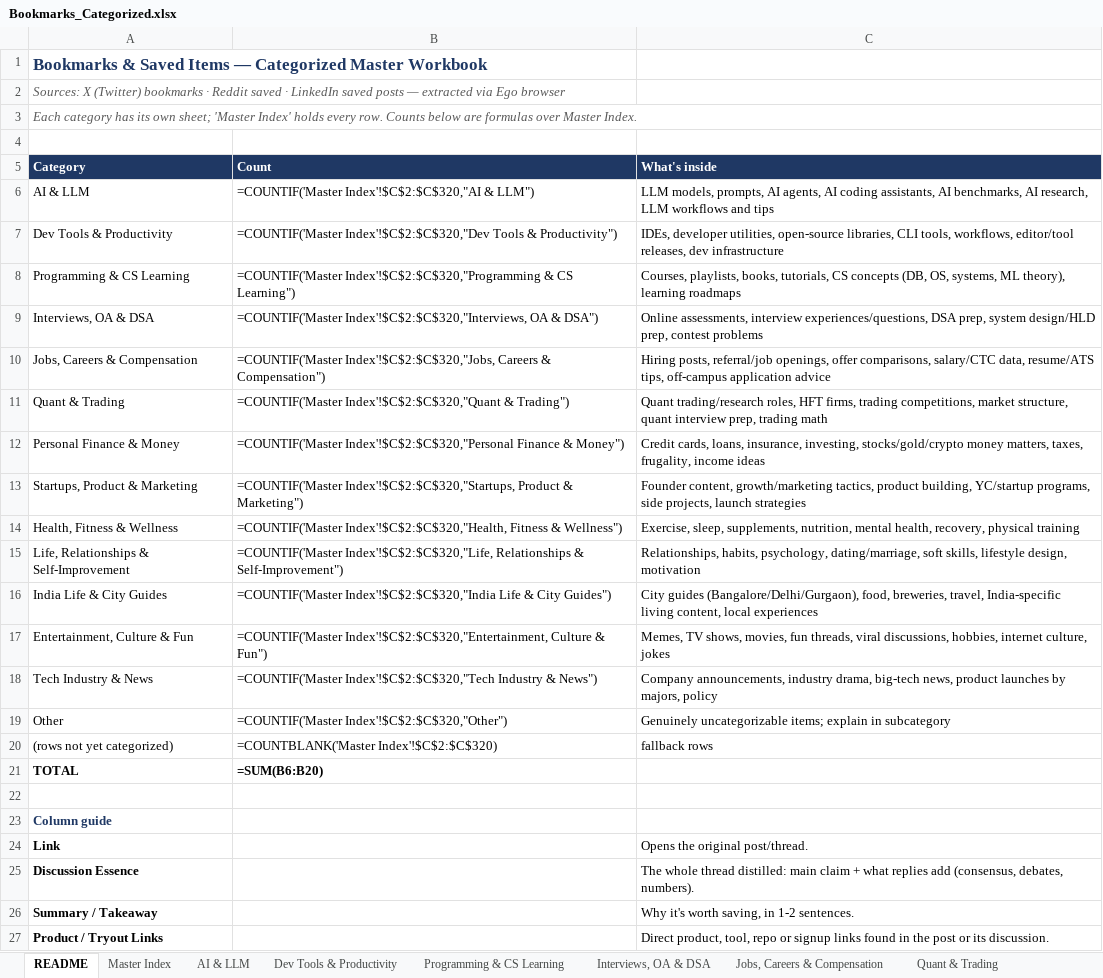
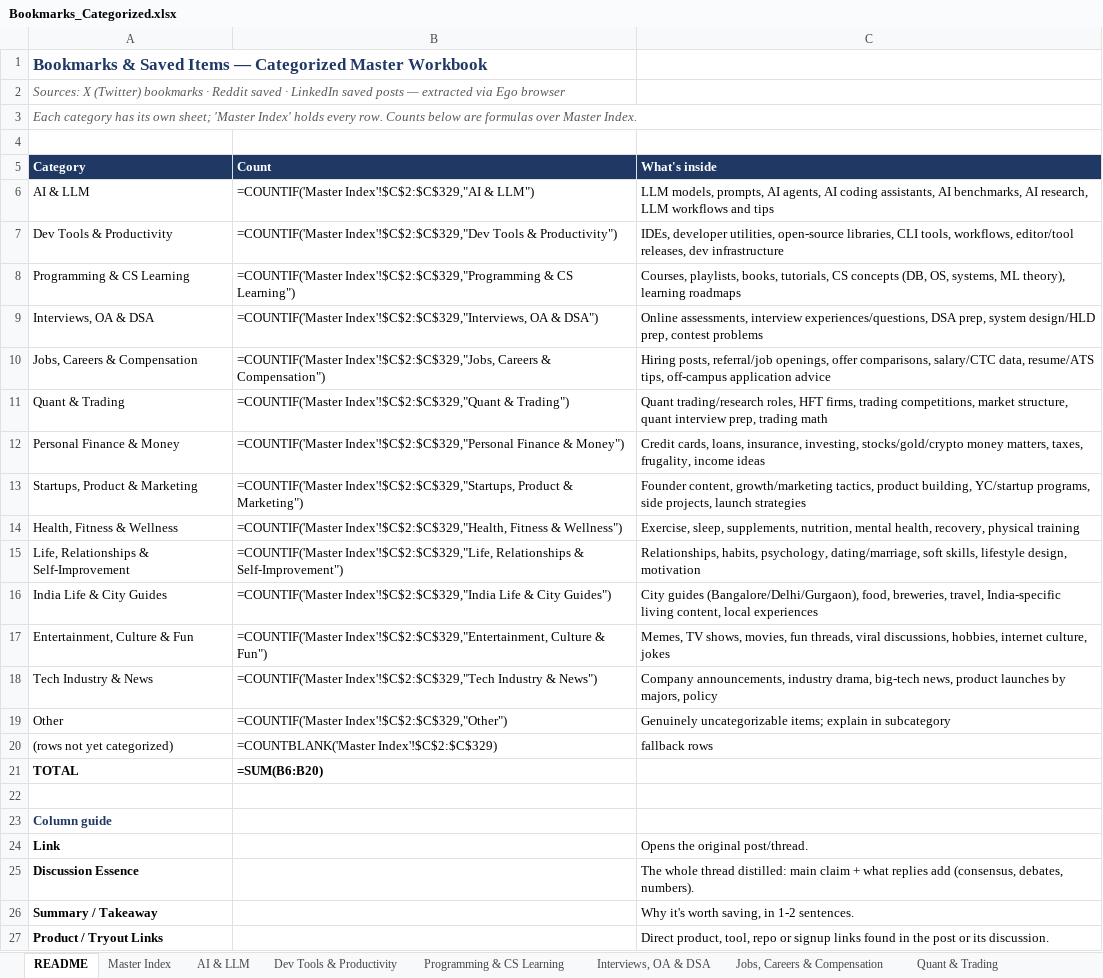
Before and after one commit to chinmayajha/bookmarks-vault, an Excel workbook: Bookmarks_Categorized.xlsx, sheet README, drawn as a sheet; only a part is shown; values as stored, in another font and other column widths than the file's, no borders; formulas without a stored value are shown as written; the diff names each change by its address in the sheet, - before the commit and + after, or states it on an @@ line.

Commit message:
Add 9 more X bookmarks (X-278..X-286): ASD-STE100 skill, inference-forge interview, REA toolkit, SEO prompt, Kestra Hacktober, Rust debate, image-viewer mod, 800K deleted tests, You-should-Know plugin
First harvest caught only the top 5; deep scroll showed 9 more bookmarked
below. Full threads with important replies only. 328 entries total.

```diff
--- a/Bookmarks_Categorized.xlsx (sheet README)
+++ b/Bookmarks_Categorized.xlsx (sheet README)
-B6 (Count): =COUNTIF('Master Index'!$C$2:$C$320,"AI & LLM")
+B6 (Count): =COUNTIF('Master Index'!$C$2:$C$329,"AI & LLM")
-B7 (Count): =COUNTIF('Master Index'!$C$2:$C$320,"Dev Tools &…
+B7 (Count): =COUNTIF('Master Index'!$C$2:$C$329,"Dev Tools &…
-B8 (Count): =COUNTIF('Master Index'!$C$2:$C$320,"Programming & CS…
+B8 (Count): =COUNTIF('Master Index'!$C$2:$C$329,"Programming & CS…
-B9 (Count): =COUNTIF('Master Index'!$C$2:$C$320,"Interviews, OA &…
+B9 (Count): =COUNTIF('Master Index'!$C$2:$C$329,"Interviews, OA &…
-B10 (Count): =COUNTIF('Master Index'!$C$2:$C$320,"Jobs, Careers &…
+B10 (Count): =COUNTIF('Master Index'!$C$2:$C$329,"Jobs, Careers &…
-B11 (Count): =COUNTIF('Master Index'!$C$2:$C$320,"Quant & Trading")
+B11 (Count): =COUNTIF('Master Index'!$C$2:$C$329,"Quant & Trading")
-B12 (Count): =COUNTIF('Master Index'!$C$2:$C$320,"Personal Finance &…
+B12 (Count): =COUNTIF('Master Index'!$C$2:$C$329,"Personal Finance &…
-B13 (Count): =COUNTIF('Master Index'!$C$2:$C$320,"Startups, Product &…
+B13 (Count): =COUNTIF('Master Index'!$C$2:$C$329,"Startups, Product &…
-B14 (Count): =COUNTIF('Master Index'!$C$2:$C$320,"Health, Fitness &…
+B14 (Count): =COUNTIF('Master Index'!$C$2:$C$329,"Health, Fitness &…
-B15 (Count): =COUNTIF('Master Index'!$C$2:$C$320,"Life, Relationships &…
+B15 (Count): =COUNTIF('Master Index'!$C$2:$C$329,"Life, Relationships &…
-B16 (Count): =COUNTIF('Master Index'!$C$2:$C$320,"India Life &…
+B16 (Count): =COUNTIF('Master Index'!$C$2:$C$329,"India Life &…
-B17 (Count): =COUNTIF('Master Index'!$C$2:$C$320,"Entertainment, Culture &…
+B17 (Count): =COUNTIF('Master Index'!$C$2:$C$329,"Entertainment, Culture &…
-B18 (Count): =COUNTIF('Master Index'!$C$2:$C$320,"Tech Industry &…
+B18 (Count): =COUNTIF('Master Index'!$C$2:$C$329,"Tech Industry &…
-B19 (Count): =COUNTIF('Master Index'!$C$2:$C$320,"Other")
+B19 (Count): =COUNTIF('Master Index'!$C$2:$C$329,"Other")
-B20 (Count): =COUNTBLANK('Master Index'!$C$2:$C$320)
+B20 (Count): =COUNTBLANK('Master Index'!$C$2:$C$329)
```
Also changed, not shown: sheet Master Index, sheet AI & LLM, sheet Dev Tools & Productivity, sheet Jobs, Careers & Compensation, sheet Interviews, OA & DSA, sheet Other, 1 more sheet, 23 other files.
